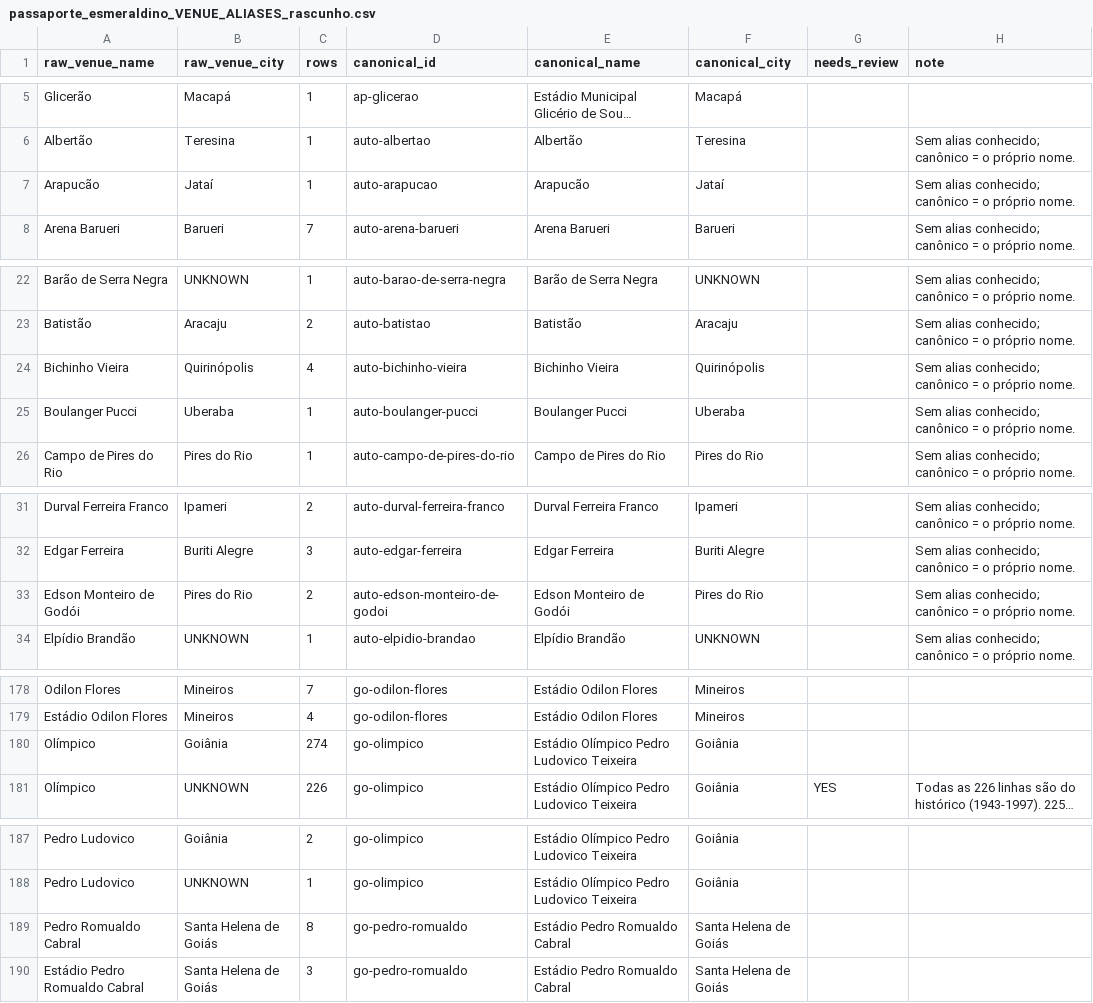
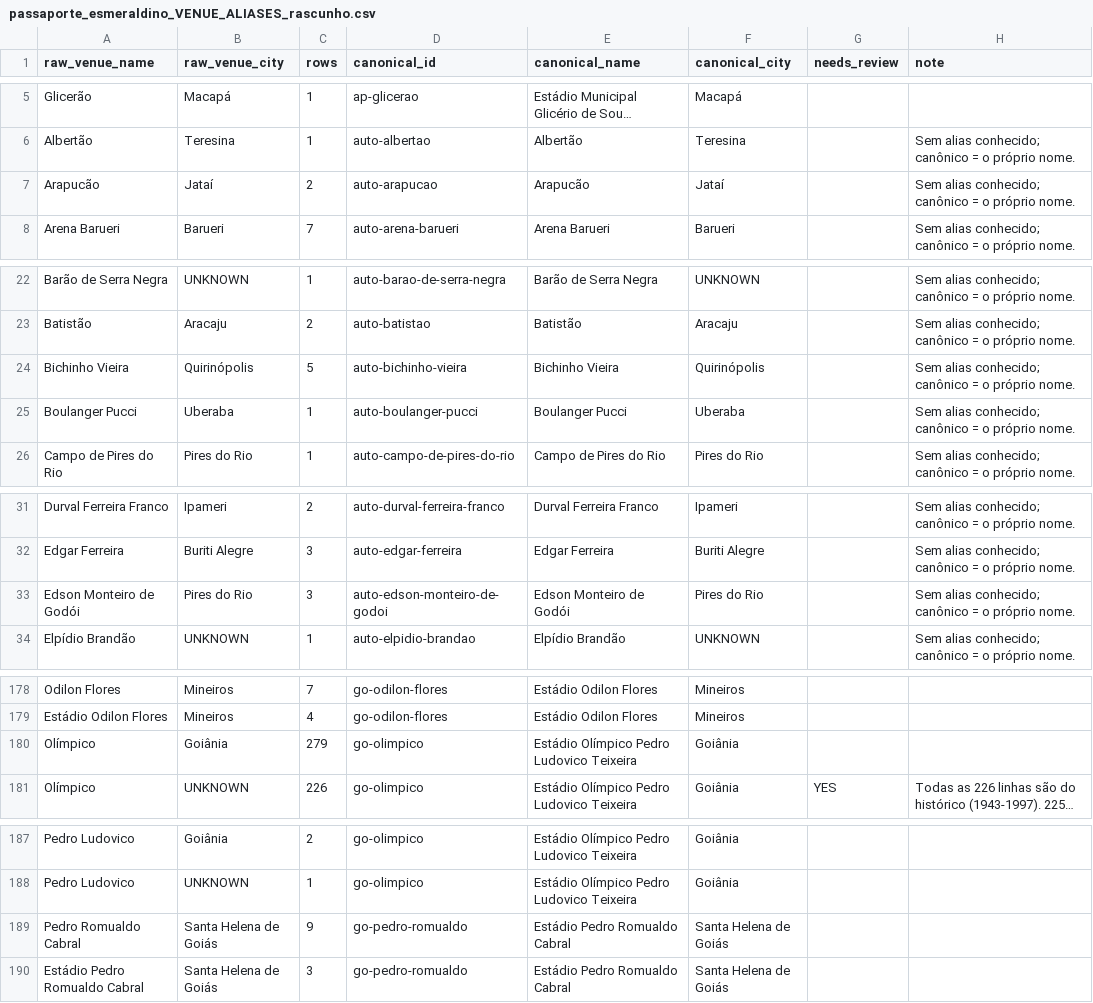
Before and after one commit to Lucasdiogof/fan-hub, a CSV file: tooling/esmeraldino_passport/research/passaporte_esmeraldino_VENUE_ALIASES_rascunho.csv, drawn as a sheet; only a part is shown, gaps mark what is left out; long unchanged cells end in …; the diff covers the shown part only; the diff names each change by its address in the sheet, - before the commit and + after, or states it on an @@ line.

```diff
--- a/tooling/esmeraldino_passport/research/passaporte_esmeraldino_VENUE_ALIASES_rascunho.csv
+++ b/tooling/esmeraldino_passport/research/passaporte_esmeraldino_VENUE_ALIASES_rascunho.csv
-C7 (rows): 1
+C7 (rows): 2
-C24 (rows): 4
+C24 (rows): 5
-C33 (rows): 2
+C33 (rows): 3
-C180 (rows): 274
+C180 (rows): 279
-C189 (rows): 8
+C189 (rows): 9
```
Also changed, not shown: 8 edited cells elsewhere in this file, 8 other files.
